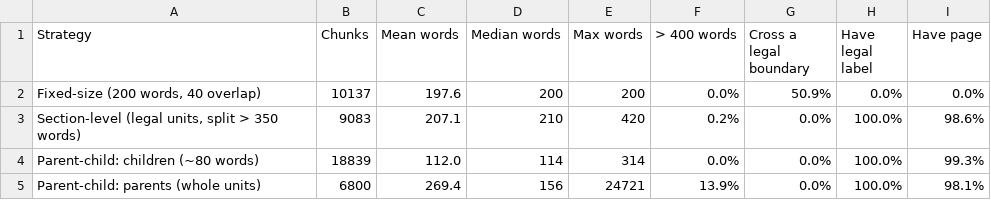
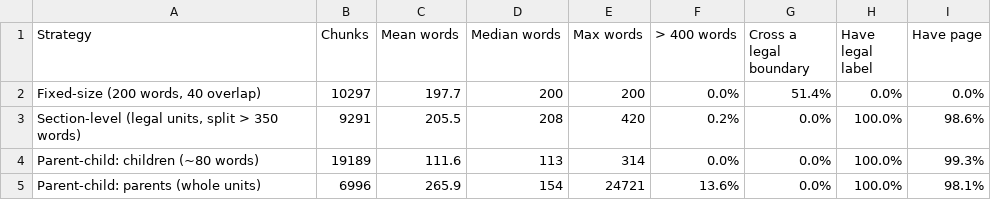
Before and after one commit to SairaF-Dev/Netixsol, a CSV file: Week12/AI_Legal_Assistant/evaluations/chunking_comparison_report.csv, drawn as a sheet.

```diff
--- a/Week12/AI_Legal_Assistant/evaluations/chunking_comparison_report.csv
+++ b/Week12/AI_Legal_Assistant/evaluations/chunking_comparison_report.csv
@@ -1,5 +1,5 @@
 Strategy,Chunks,Mean words,Median words,Max words,> 400 words,Cross a legal boundary,Have legal label,Have page
-"Fixed-size (200 words, 40 overlap)",10137,197.6,200,200,0.0%,50.9%,0.0%,0.0%
-"Section-level (legal units, split > 350 words)",9083,207.1,210,420,0.2%,0.0%,100.0%,98.6%
-Parent-child: children (~80 words),18839,112.0,114,314,0.0%,0.0%,100.0%,99.3%
-Parent-child: parents (whole units),6800,269.4,156,24721,13.9%,0.0%,100.0%,98.1%
+"Fixed-size (200 words, 40 overlap)",10297,197.7,200,200,0.0%,51.4%,0.0%,0.0%
+"Section-level (legal units, split > 350 words)",9291,205.5,208,420,0.2%,0.0%,100.0%,98.6%
+Parent-child: children (~80 words),19189,111.6,113,314,0.0%,0.0%,100.0%,99.3%
+Parent-child: parents (whole units),6996,265.9,154,24721,13.6%,0.0%,100.0%,98.1%
```
Also changed, not shown: Week12/AI_Legal_Assistant/inventory.csv, 17 other files.
